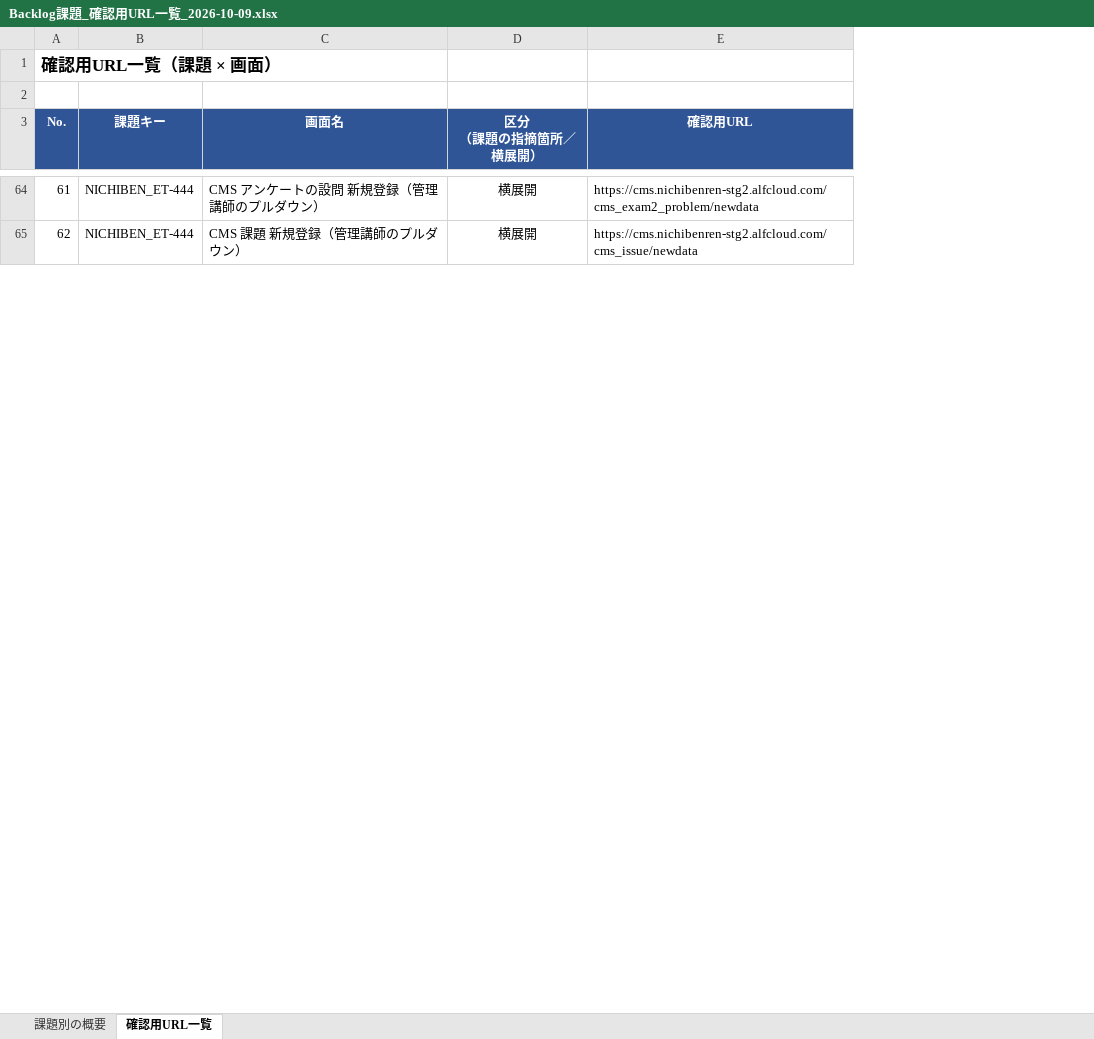
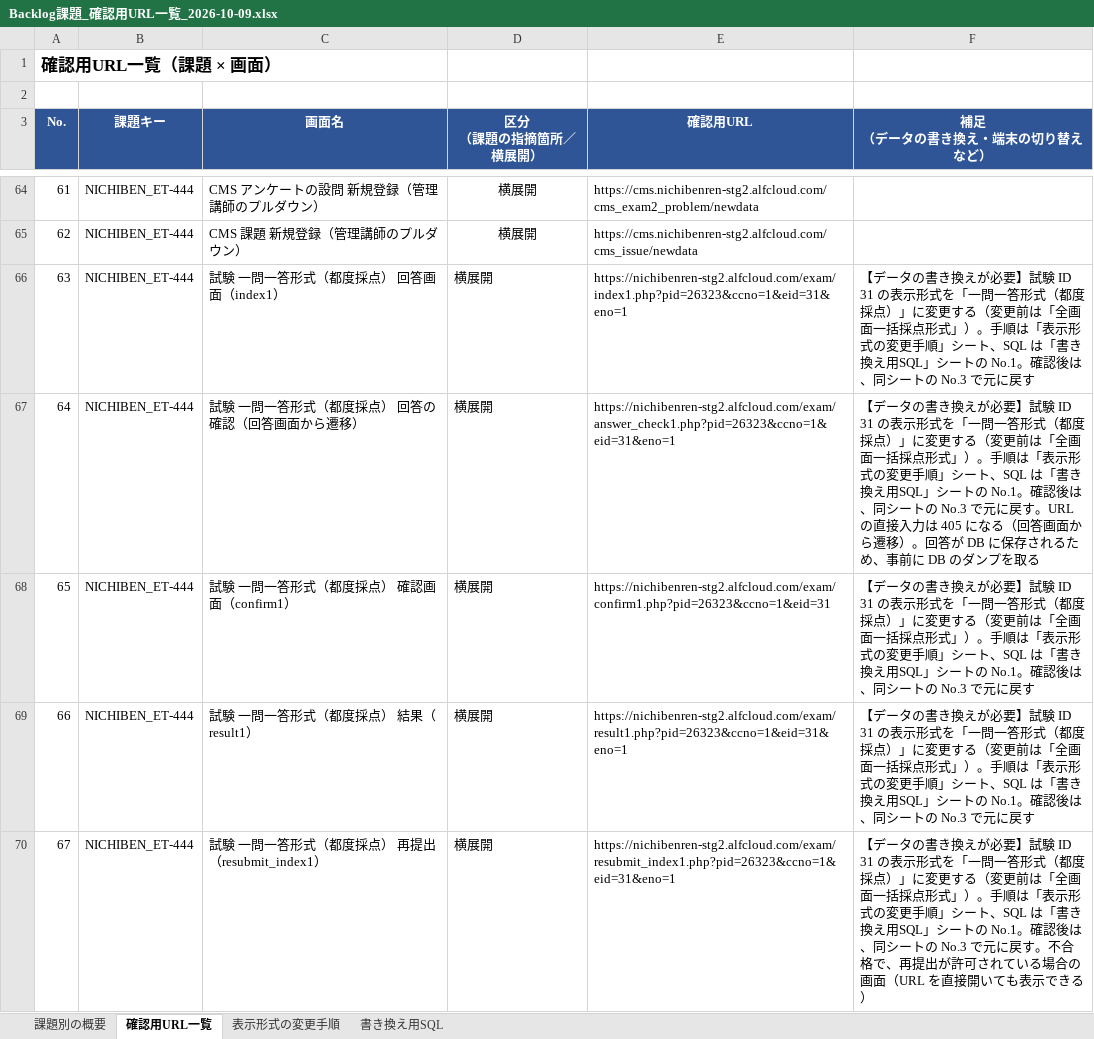
Before and after one commit to vizleadgithub/nichiben, an Excel workbook: NICHIBEN_ET/Backlog課題_確認用URL一覧_2026-10-09.xlsx, sheet 確認用URL一覧, drawn as a sheet; only a part is shown, gaps mark what is left out; values as stored, in another font and other column widths than the file's, no borders; the diff covers the shown part only; the diff names each change by its address in the sheet, - before the commit and + after, or states it on an @@ line.

Commit message:
資料:確認URL一覧に追加画面・書き換え用SQL・表示形式の変更手順を追加
- 確認用URL一覧に39画面を追加（140行→179行）
  - 試験の一問一答形式（index1・index2系統）10画面×ET-444・446
  - アンケート再提出、CMS解答修正の確認、人気講座ランキング
  - 権限限定受講者・学校管理の新規登録
  - 倫理研修の追試（retry系）4画面
  - スマートフォン版（商品詳細・一覧・アンケート・試験・倫理研修）
- 「補足」列を追加（データの書き換え・端末の切り替え・受講状況の条件・POST画面の405）
- シート「書き換え用SQL」を追加（表示形式の変更、追試の設問・受講状況、受講履歴の削除）
- シート「表示形式の変更手順」を追加（試験ID 30・31の表示形式の変更と、元に戻す手順）
- 課題別の概要の画面数・横展開の範囲を更新
- 既存行の修正（プレイヤーのPOST項目ftn、弁護士会主催研修をlist_bar_association_live_otherに差し替え、
  掲載終了間近の一覧・権限・メニューにリンクなしの注記）

```diff
--- a/NICHIBEN_ET/Backlog課題_確認用URL一覧_2026-10-09.xlsx (sheet 確認用URL一覧)
+++ b/NICHIBEN_ET/Backlog課題_確認用URL一覧_2026-10-09.xlsx (sheet 確認用URL一覧)
+sheet tab: 表示形式の変更手順
+sheet tab: 書き換え用SQL
+column F (補足 （データの書き換え・端末の切り替えなど）), empty
+row 66: 63 | NICHIBEN_ET-444 | 試験 一問一答形式（都度採点） 回答画面（index1） | 横展開 | https://nichibenren-stg2.alfcloud.com/exam/index1.php?pid=26323&ccno=1&eid=31&eno=1 | 【データの書き換えが必要】試験 ID 31 の表示形式を「一問一答形式（都度採点）」に変更する（変更前は「全画面一括採点形式」）。手順は「表示形式の変更手順」シート、SQL は「書き換え用SQL」シートの No.1。確認後は、同シートの No.3 で元に戻す
+row 67: 64 | NICHIBEN_ET-444 | 試験 一問一答形式（都度採点） 回答の確認（回答画面から遷移） | 横展開 | https://nichibenren-stg2.alfcloud.com/exam/answer_check1.php?pid=26323&ccno=1&eid=31&eno=1 | 【データの書き換えが必要】試験 ID 31 の表示形式を「一問一答形式（都度採点）」に変更する（変更前は「全画面一括採点形式」）。手順は「表示形式の変更手順」シート、SQL は「書き換え用SQL」シートの No.1。確認後は、同シートの No.3 で元に戻す。URL の直接入力は 405 になる（回答画面から遷移）。回答が DB に保存されるため、事前に DB のダンプを取る
+row 68: 65 | NICHIBEN_ET-444 | 試験 一問一答形式（都度採点） 確認画面（confirm1） | 横展開 | https://nichibenren-stg2.alfcloud.com/exam/confirm1.php?pid=26323&ccno=1&eid=31 | 【データの書き換えが必要】試験 ID 31 の表示形式を「一問一答形式（都度採点）」に変更する（変更前は「全画面一括採点形式」）。手順は「表示形式の変更手順」シート、SQL は「書き換え用SQL」シートの No.1。確認後は、同シートの No.3 で元に戻す
+row 69: 66 | NICHIBEN_ET-444 | 試験 一問一答形式（都度採点） 結果（result1） | 横展開 | https://nichibenren-stg2.alfcloud.com/exam/result1.php?pid=26323&ccno=1&eid=31&eno=1 | 【データの書き換えが必要】試験 ID 31 の表示形式を「一問一答形式（都度採点）」に変更する（変更前は「全画面一括採点形式」）。手順は「表示形式の変更手順」シート、SQL は「書き換え用SQL」シートの No.1。確認後は、同シートの No.3 で元に戻す
+row 70: 67 | NICHIBEN_ET-444 | 試験 一問一答形式（都度採点） 再提出（resubmit_index1） | 横展開 | https://nichibenren-stg2.alfcloud.com/exam/resubmit_index1.php?pid=26323&ccno=1&eid=31&eno=1 | 【データの書き換えが必要】試験 ID 31 の表示形式を「一問一答形式（都度採点）」に変更する（変更前は「全画面一括採点形式」）。手順は「表示形式の変更手順」シート、SQL は「書き換え用SQL」シートの No.1。確認後は、同シートの No.3 で元に戻す。不合格で、再提出が許可されている場合の画面（URL を直接開いても表示できる）
```
Also changed, not shown: 34 added rows, 21 edited cells and row numbers in column A elsewhere in this sheet, sheet 課題別の概要.
